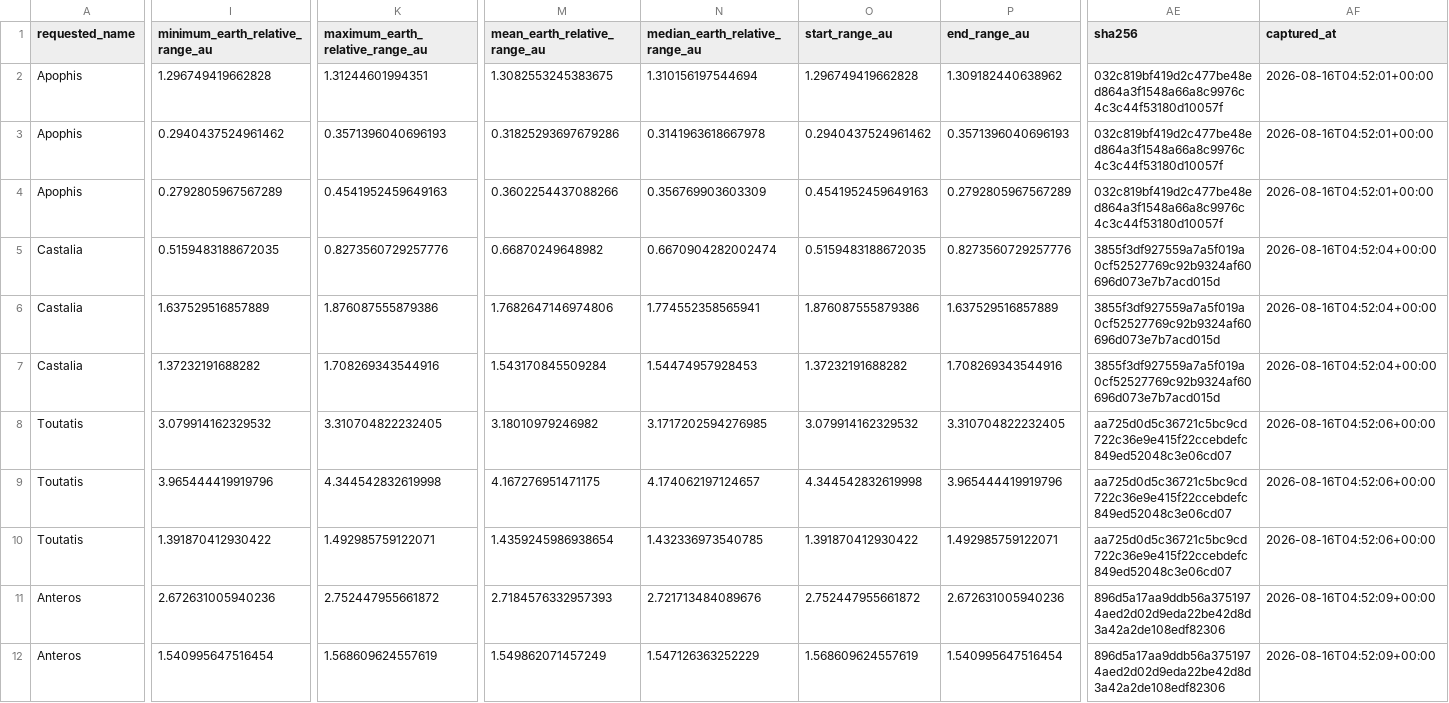
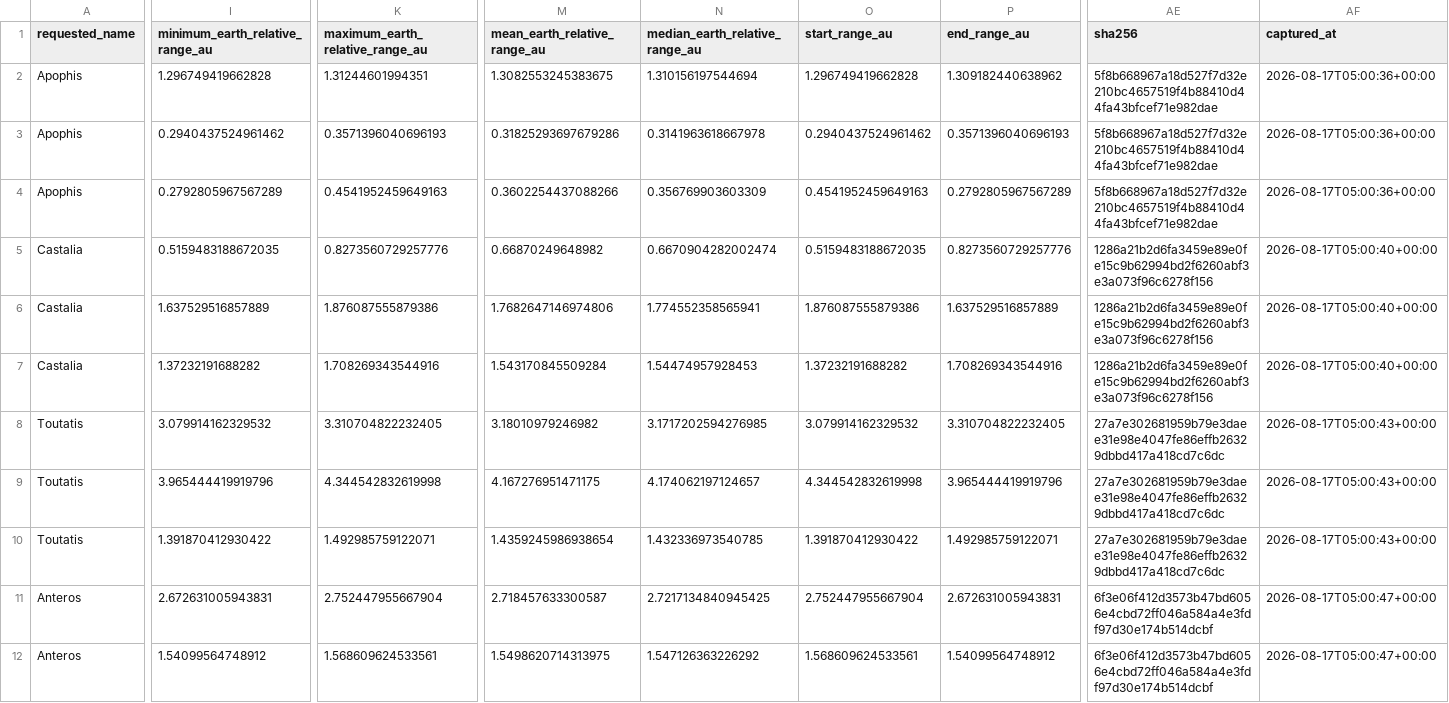
Before and after one commit to achillesromer-coder/Data, a CSV file: data/jpl/horizons/latest/summary.csv, drawn as a sheet; only a part is shown, gaps mark what is left out; the diff covers the shown part only; the diff names each change by its address in the sheet, - before the commit and + after, or states it on an @@ line.

```diff
--- a/data/jpl/horizons/latest/summary.csv
+++ b/data/jpl/horizons/latest/summary.csv
-AE2:AE4 (sha256): 032c819bf419d2c477be48ed864a3f1548a66a8c9976c4c3c44f53180d10057f
+AE2:AE4 (sha256): 5f8b668967a18d527f7d32e210bc4657519f4b88410d44fa43bfcef71e982dae
-AF2:AF4 (captured_at): 2026-08-16T04:52:01+00:00
+AF2:AF4 (captured_at): 2026-08-17T05:00:36+00:00
-AE5:AE7 (sha256): 3855f3df927559a7a5f019a0cf52527769c92b9324af60696d073e7b7acd015d
+AE5:AE7 (sha256): 1286a21b2d6fa3459e89e0fe15c9b62994bd2f6260abf3e3a073f96c6278f156
-AF5:AF7 (captured_at): 2026-08-16T04:52:04+00:00
+AF5:AF7 (captured_at): 2026-08-17T05:00:40+00:00
-AE8:AE10 (sha256): aa725d0d5c36721c5bc9cd722c36e9e415f22ccebdefc849ed52048c3e06cd07
+AE8:AE10 (sha256): 27a7e302681959b79e3daee31e98e4047fe86effb26329dbbd417a418cd7c6dc
-AF8:AF10 (captured_at): 2026-08-16T04:52:06+00:00
+AF8:AF10 (captured_at): 2026-08-17T05:00:43+00:00
-I11 (minimum_earth_relative_range_au): 2.672631005940236
+I11 (minimum_earth_relative_range_au): 2.672631005943831
-K11 (maximum_earth_relative_range_au): 2.752447955661872
+K11 (maximum_earth_relative_range_au): 2.752447955667904
-M11 (mean_earth_relative_range_au): 2.7184576332957393
+M11 (mean_earth_relative_range_au): 2.718457633300587
-N11 (median_earth_relative_range_au): 2.721713484089676
+N11 (median_earth_relative_range_au): 2.7217134840945425
-O11 (start_range_au): 2.752447955661872
+O11 (start_range_au): 2.752447955667904
-P11 (end_range_au): 2.672631005940236
+P11 (end_range_au): 2.672631005943831
-AE11:AE12 (sha256): 896d5a17aa9ddb56a3751974aed2d02d9eda22be42d8d3a42a2de108edf82306
+AE11:AE12 (sha256): 6f3e06f412d3573b47bd6056e4cbd72ff046a584a4e3fdf97d30e174b514dcbf
-AF11:AF12 (captured_at): 2026-08-16T04:52:09+00:00
+AF11:AF12 (captured_at): 2026-08-17T05:00:47+00:00
-I12 (minimum_earth_relative_range_au): 1.540995647516454
+I12 (minimum_earth_relative_range_au): 1.54099564748912
-K12 (maximum_earth_relative_range_au): 1.568609624557619
+K12 (maximum_earth_relative_range_au): 1.568609624533561
-M12 (mean_earth_relative_range_au): 1.549862071457249
+M12 (mean_earth_relative_range_au): 1.5498620714313975
-N12 (median_earth_relative_range_au): 1.547126363252229
+N12 (median_earth_relative_range_au): 1.547126363226292
-O12 (start_range_au): 1.568609624557619
+O12 (start_range_au): 1.568609624533561
-P12 (end_range_au): 1.540995647516454
+P12 (end_range_au): 1.54099564748912
```
Also changed, not shown: 32 edited cells elsewhere in this file, data/jpl/neighbours/horizons/latest/summary.csv, data/jpl/sbdb/latest/summary.csv, 29 other files.
